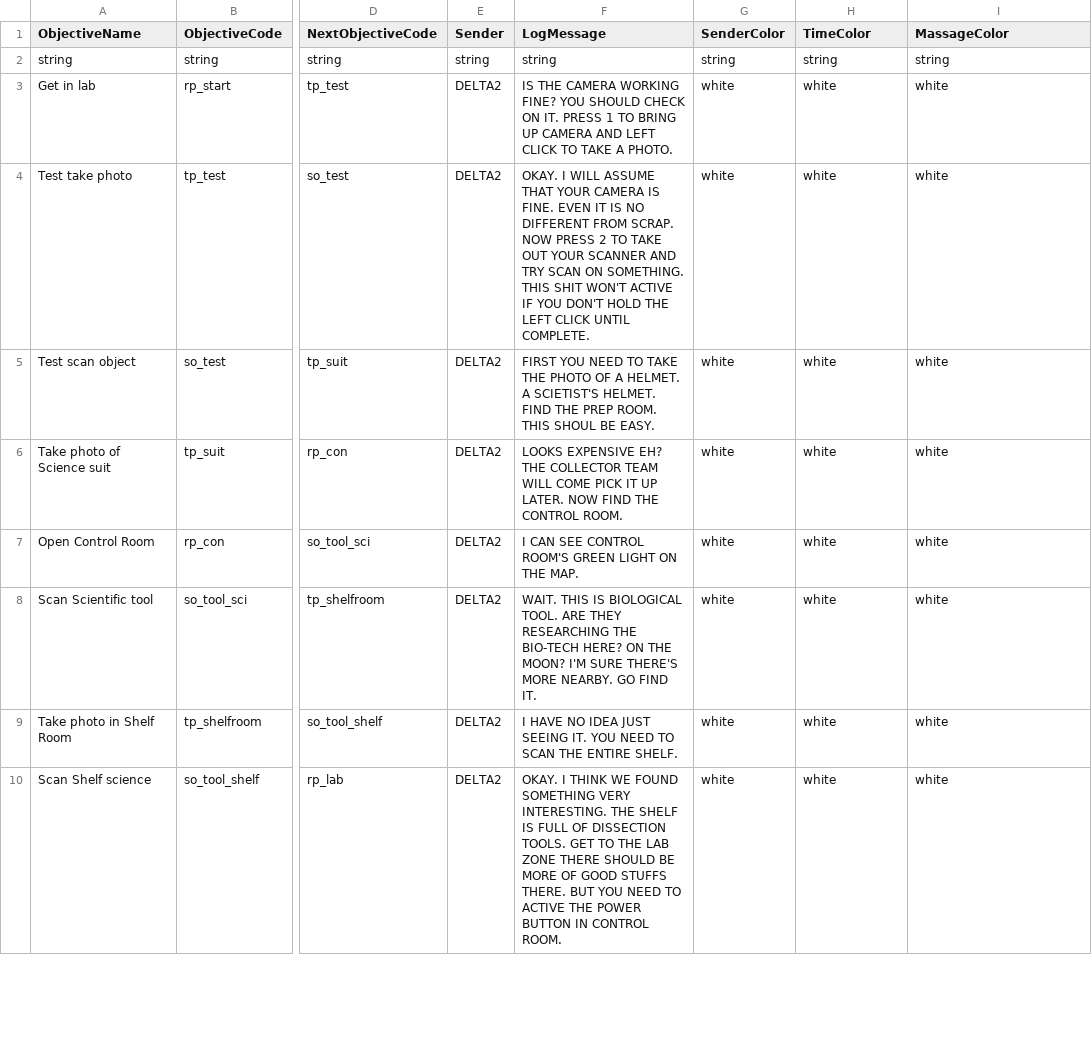
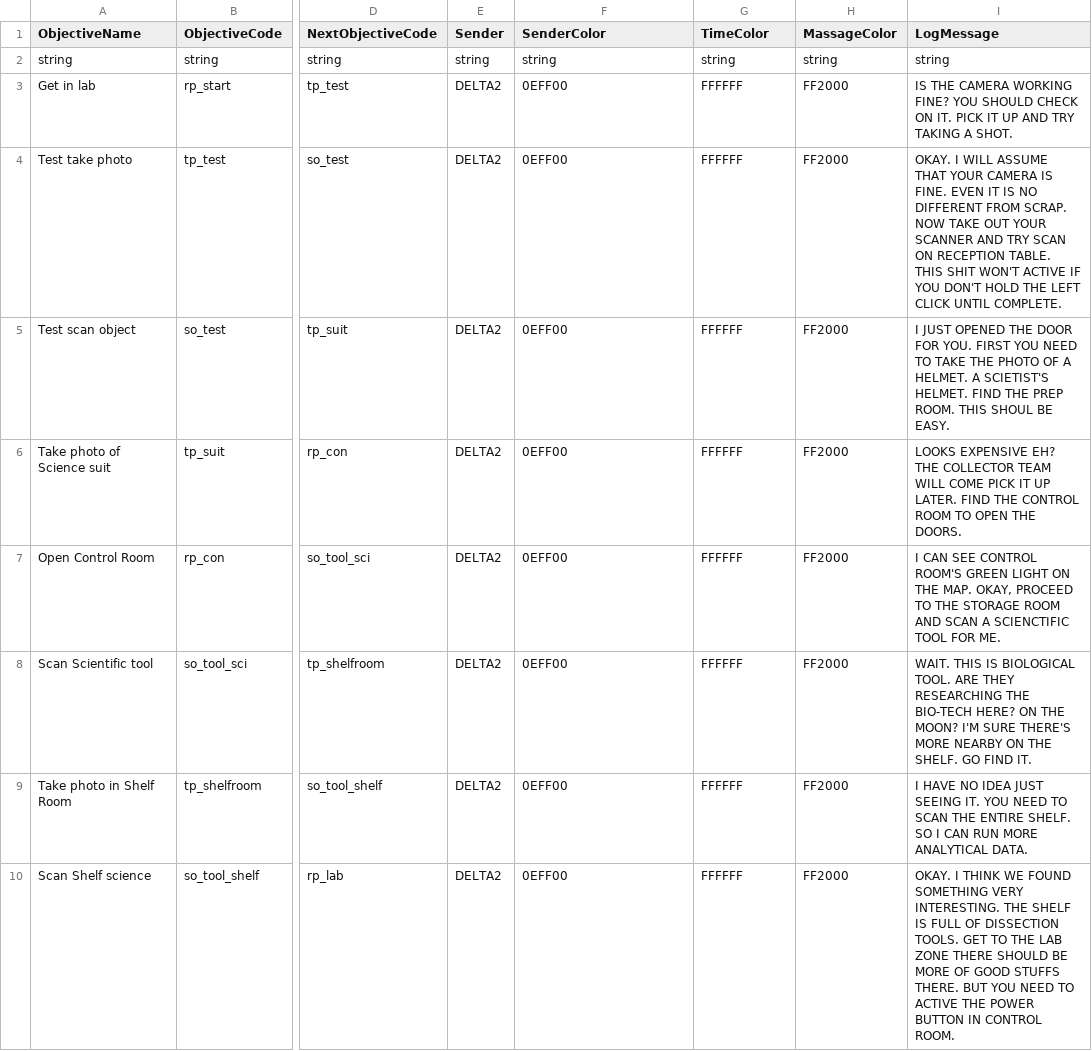
Before and after one commit to panit100/HorrorGameJam2023, a CSV file: Assets/StreamingAssets/Data/CSVData/ObjectiveData.csv, drawn as a sheet; only a part is shown, gaps mark what is left out; the diff covers the shown part only; the diff names each change by its address in the sheet, - before the commit and + after, or states it on an @@ line.

Commit message:
fix log massage

```diff
--- a/Assets/StreamingAssets/Data/CSVData/ObjectiveData.csv
+++ b/Assets/StreamingAssets/Data/CSVData/ObjectiveData.csv
-F1: LogMessage
+F1: SenderColor
-G1: SenderColor
+G1: TimeColor
-H1: TimeColor
+H1: MassageColor
-I1: MassageColor
+I1: LogMessage
-F3 (SenderColor): IS THE CAMERA WORKING FINE? YOU SHOULD CHECK ON IT. PRESS 1 TO BRING UP CAMERA AND LEFT CLICK TO TAKE A PHOTO.
+F3 (SenderColor): 0EFF00
-G3:G10 (TimeColor): white
+G3:G10 (TimeColor): FFFFFF
-H3:H10 (MassageColor): white
+H3:H10 (MassageColor): FF2000
-I3 (LogMessage): white
+I3 (LogMessage): IS THE CAMERA WORKING FINE? YOU SHOULD CHECK ON IT. PICK IT UP AND TRY TAKING A SHOT.
-F4 (SenderColor): OKAY. I WILL ASSUME THAT YOUR CAMERA IS FINE. EVEN IT IS NO DIFFERENT FROM SCRAP. NOW PRESS 2 TO TAKE OUT YOUR SCANNER AND TRY SCAN ON SOMETHING. THIS SHIT WON'T ACTIVE IF YOU DON'T HOLD THE LEFT CLICK UNTIL COMPLETE.
+F4 (SenderColor): 0EFF00
-I4 (LogMessage): white
+I4 (LogMessage): OKAY. I WILL ASSUME THAT YOUR CAMERA IS FINE. EVEN IT IS NO DIFFERENT FROM SCRAP. NOW TAKE OUT YOUR SCANNER AND TRY SCAN ON RECEPTION TABLE. THIS SHIT WON'T ACTIVE IF YOU DON'T HOLD THE LEFT CLICK UNTIL COMPLETE.
-F5 (SenderColor): FIRST YOU NEED TO TAKE THE PHOTO OF A HELMET. A SCIETIST'S HELMET. FIND THE PREP ROOM. THIS SHOUL BE EASY.
+F5 (SenderColor): 0EFF00
-I5 (LogMessage): white
+I5 (LogMessage): I JUST OPENED THE DOOR FOR YOU. FIRST YOU NEED TO TAKE THE PHOTO OF A HELMET. A SCIETIST'S HELMET. FIND THE PREP ROOM. THIS SHOUL BE EASY.
-F6 (SenderColor): LOOKS EXPENSIVE EH? THE COLLECTOR TEAM WILL COME PICK IT UP LATER. NOW FIND THE CONTROL ROOM.
+F6 (SenderColor): 0EFF00
-I6 (LogMessage): white
+I6 (LogMessage): LOOKS EXPENSIVE EH? THE COLLECTOR TEAM WILL COME PICK IT UP LATER. FIND THE CONTROL ROOM TO OPEN THE DOORS.
-F7 (SenderColor): I CAN SEE CONTROL ROOM'S GREEN LIGHT ON THE MAP.
+F7 (SenderColor): 0EFF00
-I7 (LogMessage): white
+I7 (LogMessage): I CAN SEE CONTROL ROOM'S GREEN LIGHT ON THE MAP. OKAY, PROCEED TO THE STORAGE ROOM AND SCAN A SCIENCTIFIC TOOL FOR ME.
-F8 (SenderColor): WAIT. THIS IS BIOLOGICAL TOOL. ARE THEY RESEARCHING THE BIO-TECH HERE? ON THE MOON? I'M SURE THERE'S MORE NEARBY. GO FIND IT.
+F8 (SenderColor): 0EFF00
-I8 (LogMessage): white
+I8 (LogMessage): WAIT. THIS IS BIOLOGICAL TOOL. ARE THEY RESEARCHING THE BIO-TECH HERE? ON THE MOON? I'M SURE THERE'S MORE NEARBY ON THE SHELF. GO FIND IT.
-F9 (SenderColor): I HAVE NO IDEA JUST SEEING IT. YOU NEED TO SCAN THE ENTIRE SHELF.
+F9 (SenderColor): 0EFF00
-I9 (LogMessage): white
+I9 (LogMessage): I HAVE NO IDEA JUST SEEING IT. YOU NEED TO SCAN THE ENTIRE SHELF. SO I CAN RUN MORE ANALYTICAL DATA.
-F10 (SenderColor): OKAY. I THINK WE FOUND SOMETHING VERY INTERESTING. THE SHELF IS FULL OF DISSECTION TOOLS. GET TO THE LAB ZONE THERE SHOULD BE MORE OF GOOD STUFFS THERE. BUT YOU NEED TO ACTIVE THE POWER BUTTON IN CONTROL ROOM.
+F10 (SenderColor): 0EFF00
-I10 (LogMessage): white
+I10 (LogMessage): OKAY. I THINK WE FOUND SOMETHING VERY INTERESTING. THE SHELF IS FULL OF DISSECTION TOOLS. GET TO THE LAB ZONE THERE SHOULD BE MORE OF GOOD STUFFS THERE. BUT YOU NEED TO ACTIVE THE POWER BUTTON IN CONTROL ROOM.
```
Also changed, not shown: 32 edited cells elsewhere in this file, Assets/StreamingAssets/Data/CSVData/MassageLogData.csv, 4 other files.
